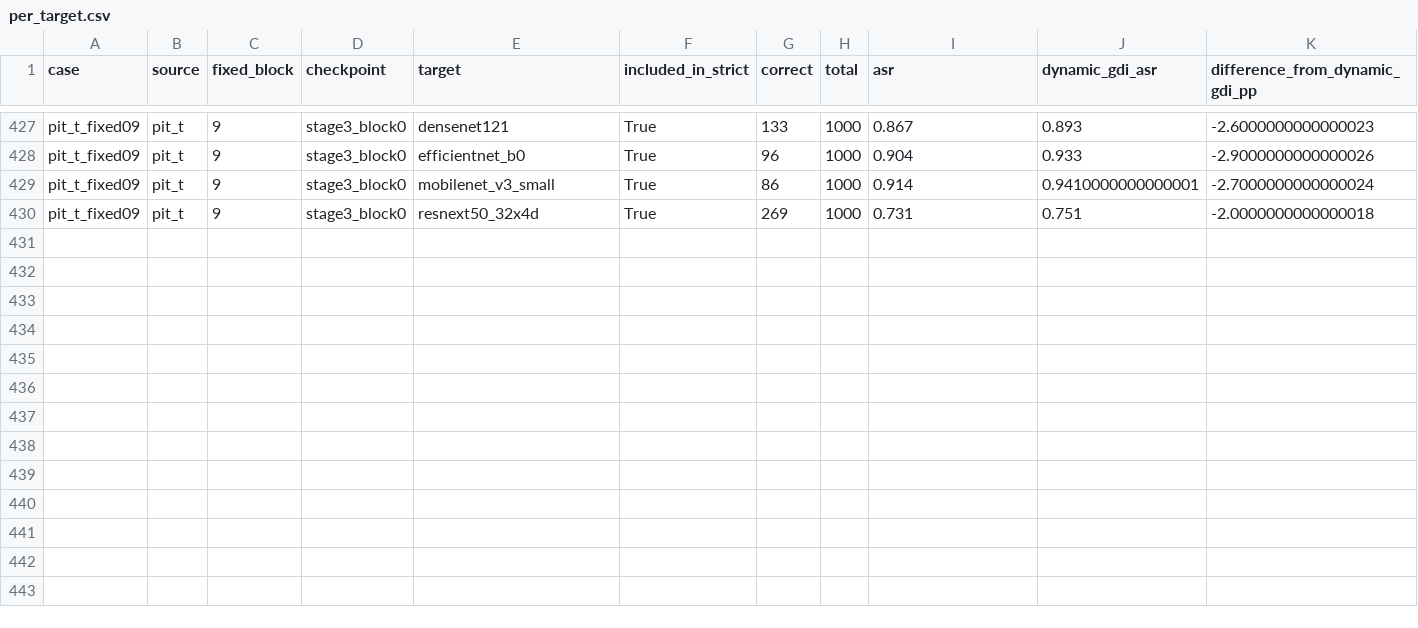
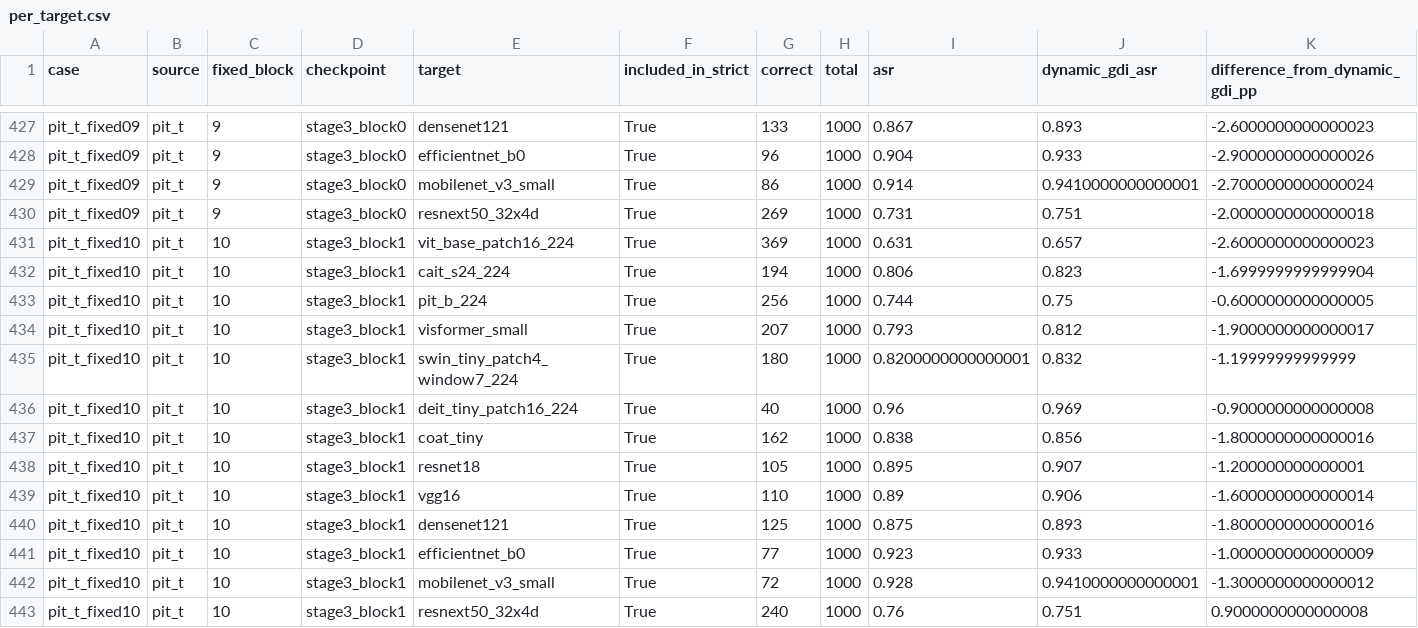
Before and after one commit to Lahmm/attention-fool, a CSV file: results/gdi_fixed_layer_remaining_s42_1000_fpr_20261112T022720Z/per_target.csv, drawn as a sheet; only a part is shown, gaps mark what is left out.

Commit message:
Archive GDI fixed-layer pit_t_fixed10 FPR13 results

```diff
--- a/results/gdi_fixed_layer_remaining_s42_1000_fpr_20261112T022720Z/per_target.csv
+++ b/results/gdi_fixed_layer_remaining_s42_1000_fpr_20261112T022720Z/per_target.csv
@@ -430 +430,14 @@ pit_t_fixed09,pit_t,9,stage3_block0,mobilenet_v3_small,True,86,1000,0.914,0.9410
 pit_t_fixed09,pit_t,9,stage3_block0,resnext50_32x4d,True,269,1000,0.731,0.751,-2.0000000000000018
+pit_t_fixed10,pit_t,10,stage3_block1,vit_base_patch16_224,True,369,1000,0.631,0.657,-2.6000000000000023
+pit_t_fixed10,pit_t,10,stage3_block1,cait_s24_224,True,194,1000,0.806,0.823,-1.6999999999999904
+pit_t_fixed10,pit_t,10,stage3_block1,pit_b_224,True,256,1000,0.744,0.75,-0.6000000000000005
+pit_t_fixed10,pit_t,10,stage3_block1,visformer_small,True,207,1000,0.793,0.812,-1.9000000000000017
+pit_t_fixed10,pit_t,10,stage3_block1,swin_tiny_patch4_window7_224,True,180,1000,0.8200000000000001,0.832,-1.19999999999999
+pit_t_fixed10,pit_t,10,stage3_block1,deit_tiny_patch16_224,True,40,1000,0.96,0.969,-0.9000000000000008
+pit_t_fixed10,pit_t,10,stage3_block1,coat_tiny,True,162,1000,0.838,0.856,-1.8000000000000016
+pit_t_fixed10,pit_t,10,stage3_block1,resnet18,True,105,1000,0.895,0.907,-1.200000000000001
+pit_t_fixed10,pit_t,10,stage3_block1,vgg16,True,110,1000,0.89,0.906,-1.6000000000000014
+pit_t_fixed10,pit_t,10,stage3_block1,densenet121,True,125,1000,0.875,0.893,-1.8000000000000016
+pit_t_fixed10,pit_t,10,stage3_block1,efficientnet_b0,True,77,1000,0.923,0.933,-1.0000000000000009
+pit_t_fixed10,pit_t,10,stage3_block1,mobilenet_v3_small,True,72,1000,0.928,0.9410000000000001,-1.3000000000000012
+pit_t_fixed10,pit_t,10,stage3_block1,resnext50_32x4d,True,240,1000,0.76,0.751,0.9000000000000008
```
Also changed, not shown: results/gdi_fixed_layer_remaining_s42_1000_fpr_20261112T022720Z/summary.csv, 13 other files.
